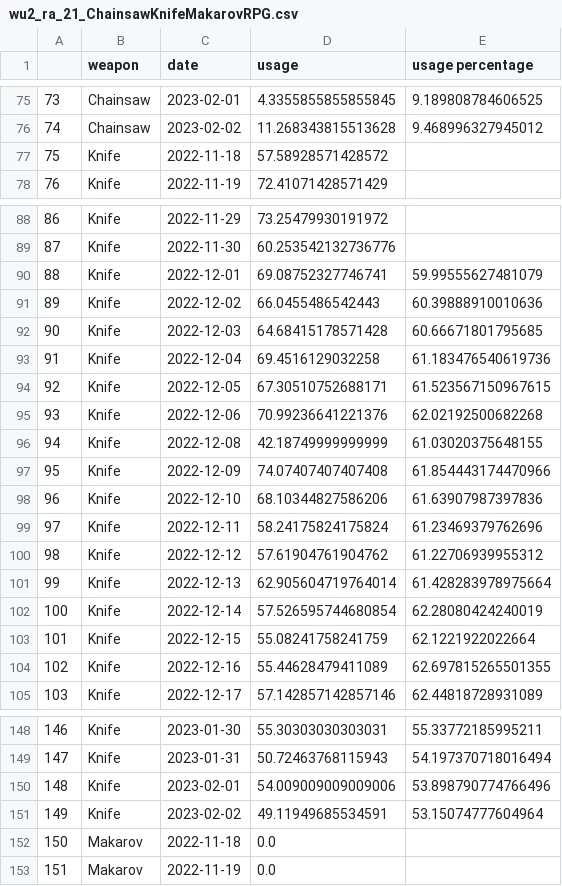
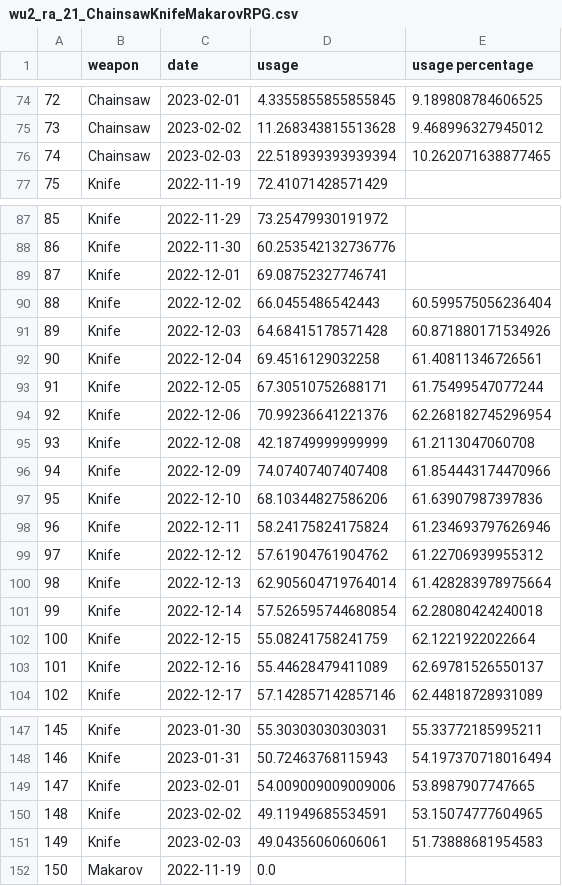
Before and after one commit to s2vndl/s2_1st_tournament_stats, a CSV file: docs/data/wu2_ra_21_ChainsawKnifeMakarovRPG.csv, drawn as a sheet; only a part is shown, gaps mark what is left out; removed rows and columns are numbered as before the commit, all else as after; the diff covers the shown part only; the diff names each change by its address in the sheet, - before the commit and + after, or states it on an @@ line.

```diff
--- a/docs/data/wu2_ra_21_ChainsawKnifeMakarovRPG.csv
+++ b/docs/data/wu2_ra_21_ChainsawKnifeMakarovRPG.csv
@@ column A renumbered between rows 2 and 300 @@
-row 77: 75 | Knife | 2022-11-18 | 57.58928571428572
+row 76: 74 | Chainsaw | 2023-02-03 | 22.518939393939394 | 10.262071638877465
-E89 (usage percentage): 59.99555627481079
+E89 (usage percentage): (empty)
-E90 (usage percentage): 60.39888910010636
+E90 (usage percentage): 60.599575056236404
-E91 (usage percentage): 60.66671801795685
+E91 (usage percentage): 60.871880171534926
-E92 (usage percentage): 61.183476540619736
+E92 (usage percentage): 61.40811346726561
-E93 (usage percentage): 61.523567150967615
+E93 (usage percentage): 61.75499547077244
-E94 (usage percentage): 62.02192500682268
+E94 (usage percentage): 62.268182745296954
-E95 (usage percentage): 61.03020375648155
+E95 (usage percentage): 61.2113047060708
-E98 (usage percentage): 61.23469379762696
+E98 (usage percentage): 61.234693797626946
-E101 (usage percentage): 62.28080424240019
+E101 (usage percentage): 62.28080424240018
-E103 (usage percentage): 62.697815265501355
+E103 (usage percentage): 62.69781526550137
-E149 (usage percentage): 53.898790774766496
+E149 (usage percentage): 53.8987907747665
-E150 (usage percentage): 53.15074777604964
+E150 (usage percentage): 53.15074777604965
-row 152: 150 | Makarov | 2022-11-18 | 0.0
+row 151: 149 | Knife | 2023-02-03 | 49.04356060606061 | 51.73888681954583
```
Also changed, not shown: 2 added rows, 2 removed rows and 41 edited cells elsewhere in this file, docs/data/map-trends-a-g-14-days-avg.csv, docs/data/map-trends-h-z-14-days-avg.csv, 53 other files.
